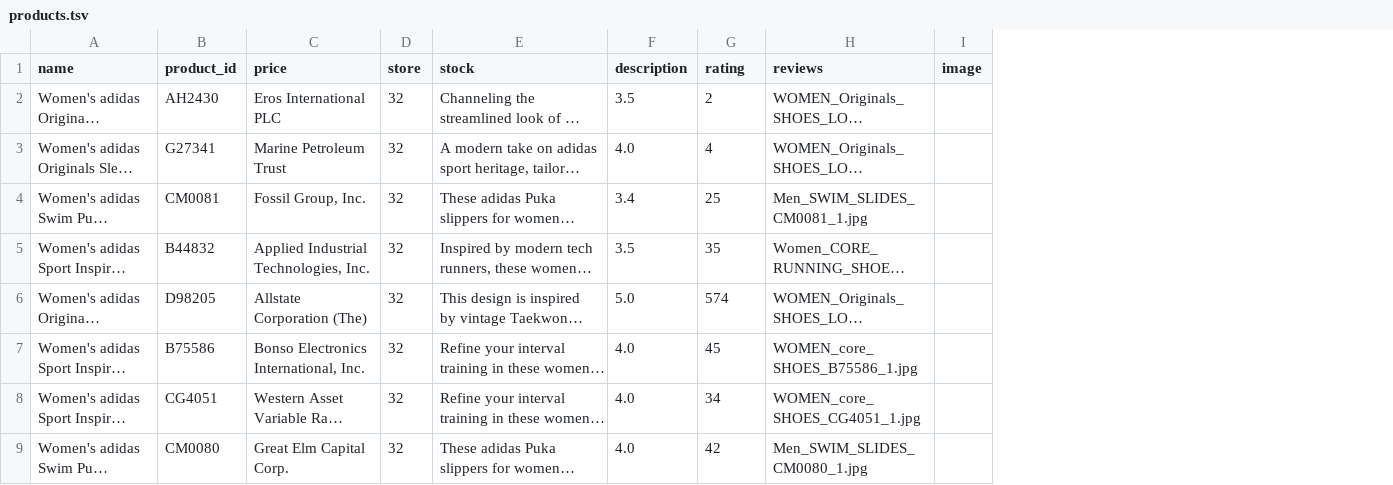
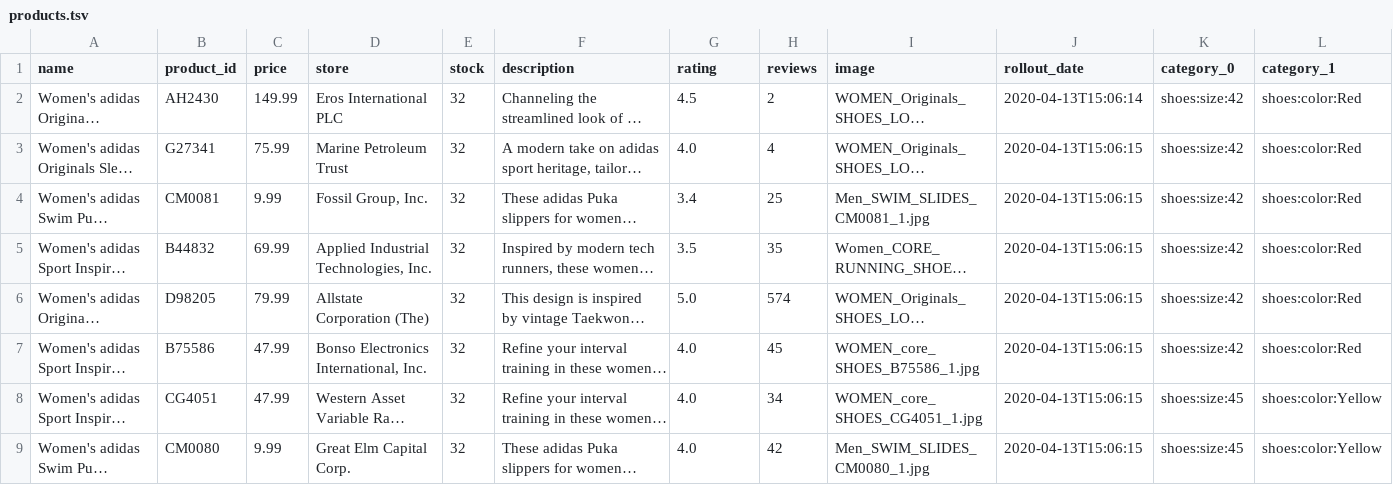
Before and after one commit to napatswift/project-641-mercury, a TSV file: data/dev/products.tsv, drawn as a sheet; only a part is shown; long unchanged cells end in …; removed rows and columns are numbered as before the commit, all else as after; the diff names each change by its address in the sheet, - before the commit and + after, or states it on an @@ line.

Commit message:
Write category to file

```diff
--- a/data/dev/products.tsv
+++ b/data/dev/products.tsv
+column C (price), rows 2-9: 149.99 | 75.99 | 9.99 | 69.99 | 79.99 | 47.99 | 47.99 | 9.99
-column I (image), empty
+column J (rollout_date), rows 2-9: 2020-04-13T15:06:14 | 2020-04-13T15:06:15 | 2020-04-13T15:06:15 | 2020-04-13T15:06:15 | 2020-04-13T15:06:15 | 2020-04-13T15:06:15 | 2020-04-13T15:06:15 | 2020-04-13T15:06:15
+column K (category_0), rows 2-9: shoes:size:42 | shoes:size:42 | shoes:size:42 | shoes:size:42 | shoes:size:42 | shoes:size:42 | shoes:size:45 | shoes:size:45
+column L (category_1), rows 2-9: shoes:color:Red | shoes:color:Red | shoes:color:Red | shoes:color:Red | shoes:color:Red | shoes:color:Red | shoes:color:Yellow | shoes:color:Yellow
-D1: price
+D1: store
-E1: store
+E1: stock
-F1: stock
+F1: description
-G1: description
+G1: rating
-H1: rating
+H1: reviews
-I1: reviews
+I1: image
-G2 (rating): 3.5
+G2 (rating): 4.5
```
Also changed, not shown: 7 other files.
